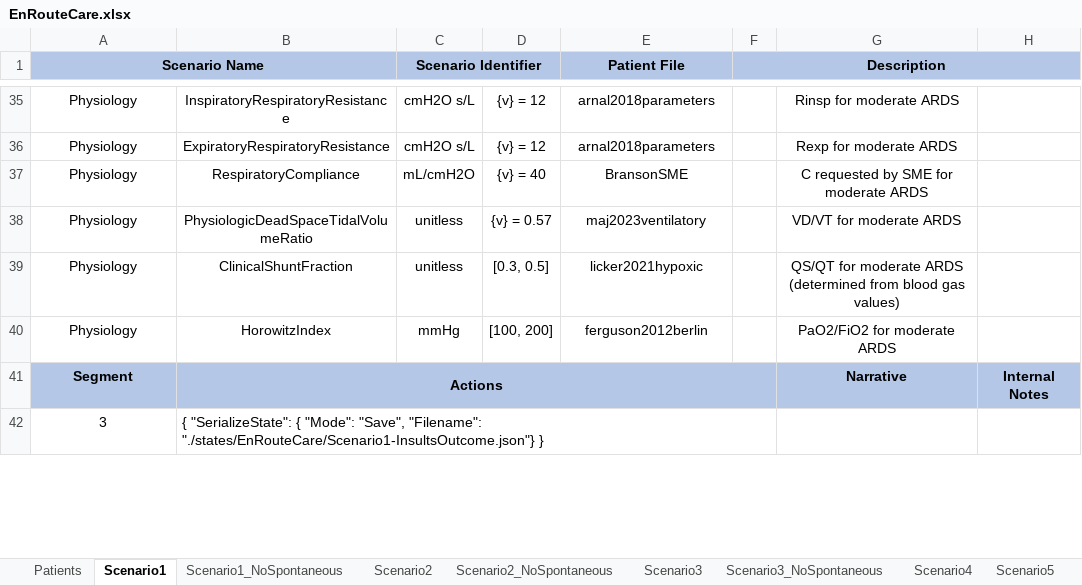
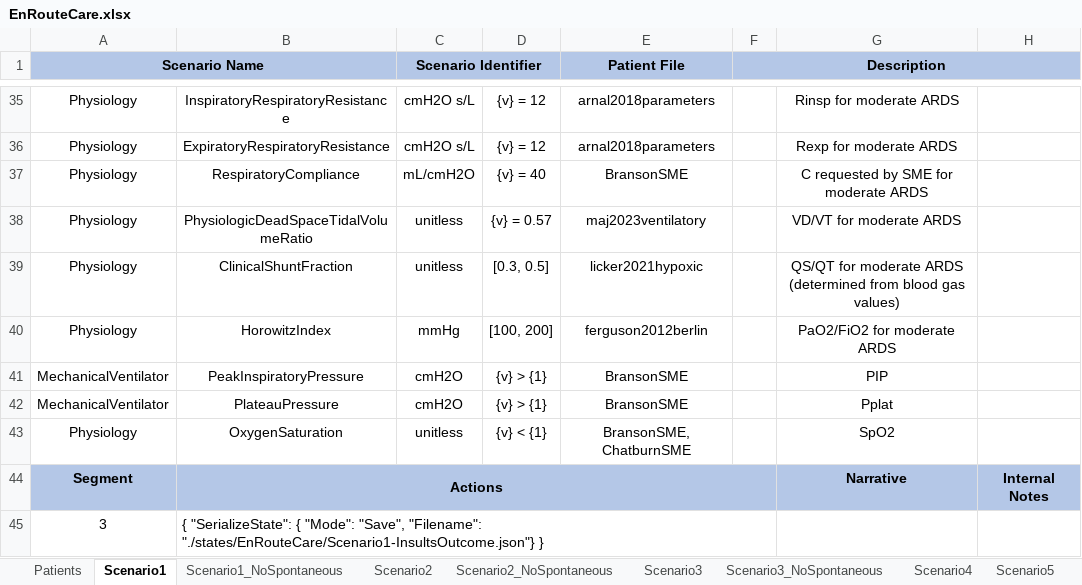
Before and after one commit to easeaico/pulse-go, an Excel workbook: data/human/adult/validation/Scenarios/EnRouteCare/EnRouteCare.xlsx, sheet Scenario1, drawn as a sheet; only a part is shown, gaps mark what is left out; values as stored, in another font and other column widths than the file's, no borders; the diff covers the shown part only; the diff names each change by its address in the sheet, - before the commit and + after, or states it on an @@ line.

```diff
--- a/data/human/adult/validation/Scenarios/EnRouteCare/EnRouteCare.xlsx (sheet Scenario1)
+++ b/data/human/adult/validation/Scenarios/EnRouteCare/EnRouteCare.xlsx (sheet Scenario1)
+row 41: MechanicalVentilator | PeakInspiratoryPressure | cmH2O | {v} > {1} | BransonSME |  | PIP
+row 42: MechanicalVentilator | PlateauPressure | cmH2O | {v} > {1} | BransonSME |  | Pplat
+row 43: Physiology | OxygenSaturation | unitless | {v} < {1} | BransonSME, ChatburnSME |  | SpO2
```
Also changed, not shown: 5 edited cells elsewhere in this sheet, sheet Scenario3, sheet Scenario3_NoSpontaneous, sheet Scenario1_NoSpontaneous, sheet Scenario7, sheet Scenario7_NoSpontaneous, sheet Scenario5, 6 more sheets, 1 other file.
